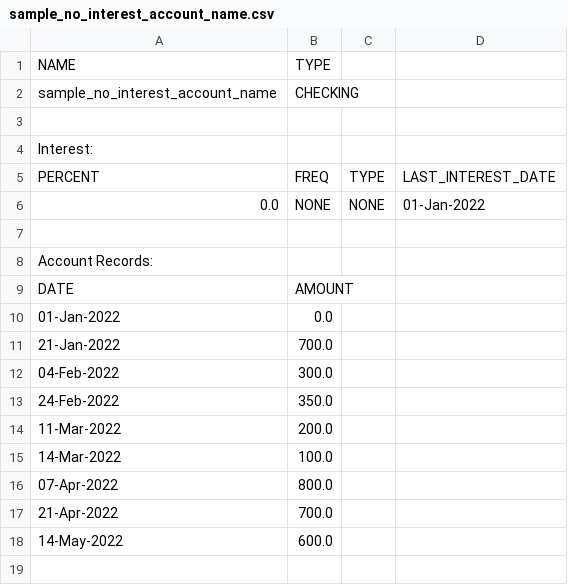
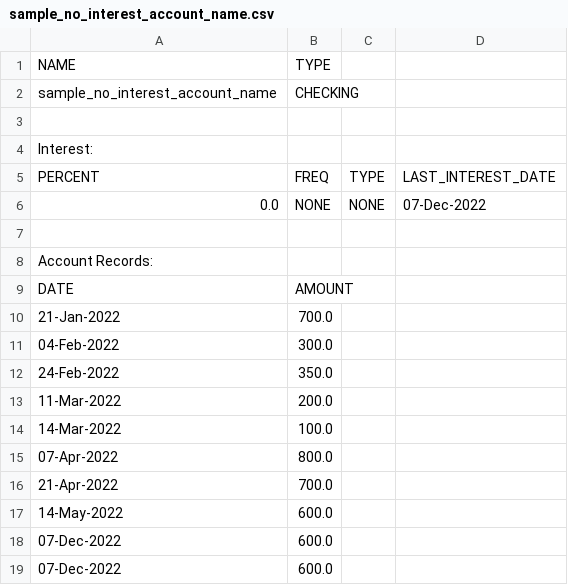
Before and after one commit to Chaps42/FinanceTrackerJava, a CSV file: user_data/accounts/sample_no_interest_account_name.csv, drawn as a sheet.

Commit message:
interest working?

```diff
--- a/user_data/accounts/sample_no_interest_account_name.csv
+++ b/user_data/accounts/sample_no_interest_account_name.csv
@@ -5,3 +5,3 @@ Interest:
 PERCENT,FREQ,TYPE,LAST_INTEREST_DATE
-0.0,NONE,NONE,01-Jan-2022
+0.0,NONE,NONE,07-Dec-2022
 
@@ -9,3 +9,2 @@ Account Records:
 DATE,AMOUNT
-01-Jan-2022,0.0
 21-Jan-2022,700.0
@@ -18 +17,3 @@ DATE,AMOUNT
 14-May-2022,600.0
+07-Dec-2022,600.0
+07-Dec-2022,600.0
```
Also changed, not shown: 8 other files.
